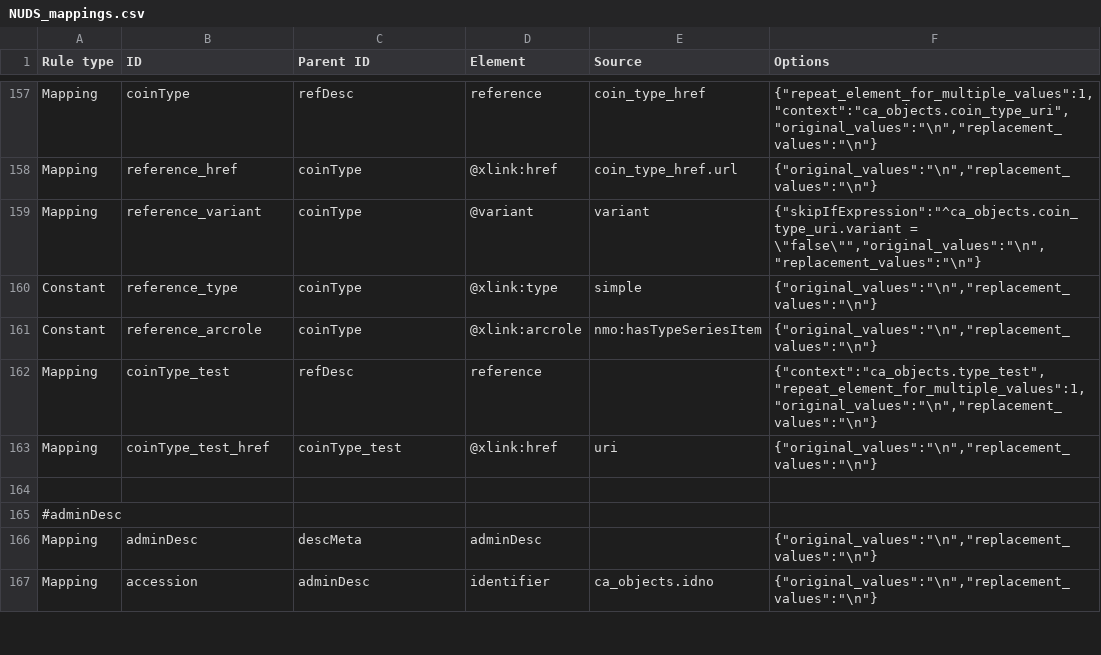
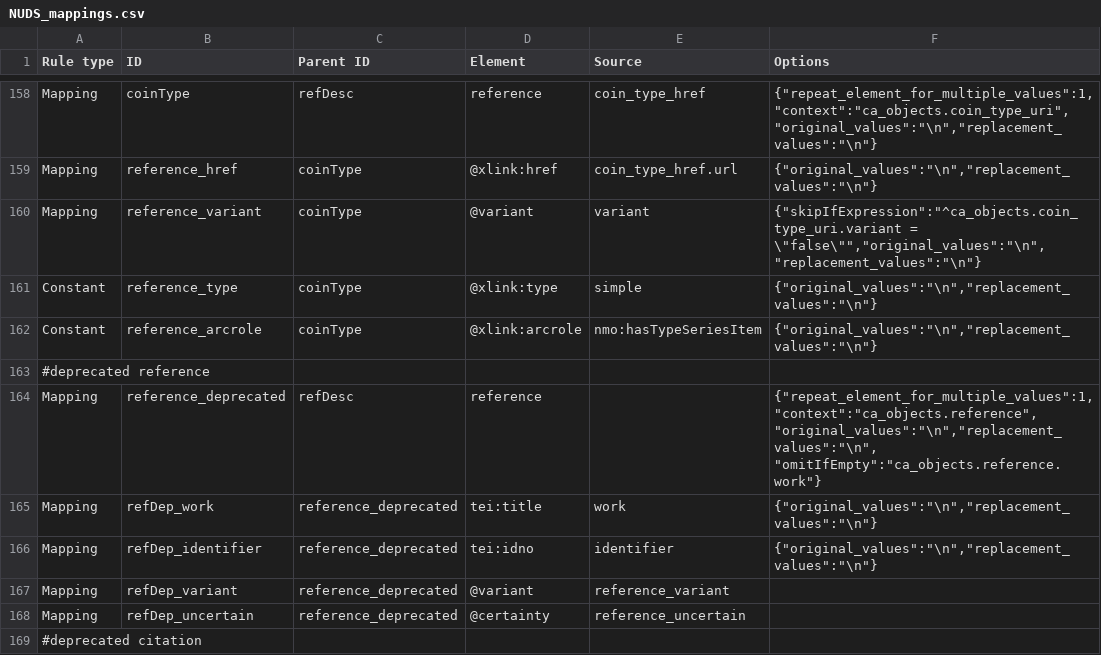
Before and after one commit to AmericanNumismaticSociety/ca-tools, a CSV file: exporters/NUDS_mappings.csv, drawn as a sheet; only a part is shown, gaps mark what is left out; the shorter side is filled out with more unchanged rows; the diff covers the shown part only.

Commit message:
updated NUDS mappings

```diff
--- a/exporters/NUDS_mappings.csv
+++ b/exporters/NUDS_mappings.csv
@@ -162,2 +163,7 @@ Constant,reference_arcrole,coinType,@xlink:arcrole,nmo:hasTypeSeriesItem,"{""ori
-Mapping,coinType_test,refDesc,reference,,"{""context"":""ca_objects.type_test"",""repeat_element_for_multiple_values"":1,""original_values"":""\n"",""replacement_values"":""\n""}"
-Mapping,coinType_test_href,coinType_test,@xlink:href,uri,"{""original_values"":""\n"",""replacement_values"":""\n""}"
+"#deprecated reference",,,,,
+"Mapping","reference_deprecated","refDesc","reference",,"{""repeat_element_for_multiple_values"":1,""context"":""ca_objects.reference"",""original_values"":""\n"",""replacement_values"":""\n"", ""omitIfEmpty"":""ca_objects.reference.work""}"
+"Mapping","refDep_work","reference_deprecated","tei:title","work","{""original_values"":""\n"",""replacement_values"":""\n""}"
+"Mapping","refDep_identifier","reference_deprecated","tei:idno","identifier","{""original_values"":""\n"",""replacement_values"":""\n""}"
+"Mapping","refDep_variant","reference_deprecated","@variant","reference_variant",
+"Mapping","refDep_uncertain","reference_deprecated","@certainty","reference_uncertain",
+"#deprecated citation",,,,,
```
Also changed, not shown: 9 added rows and 11 edited cells elsewhere in this file.
